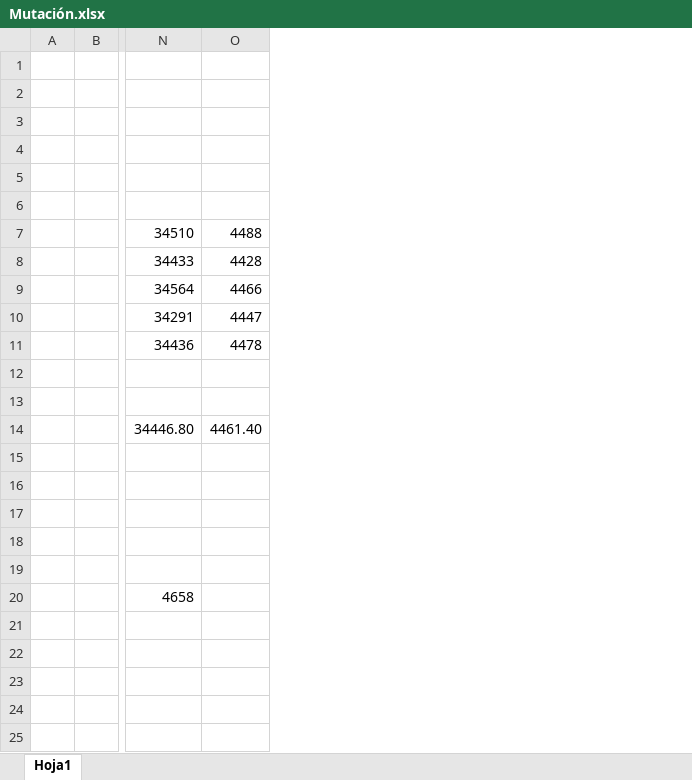
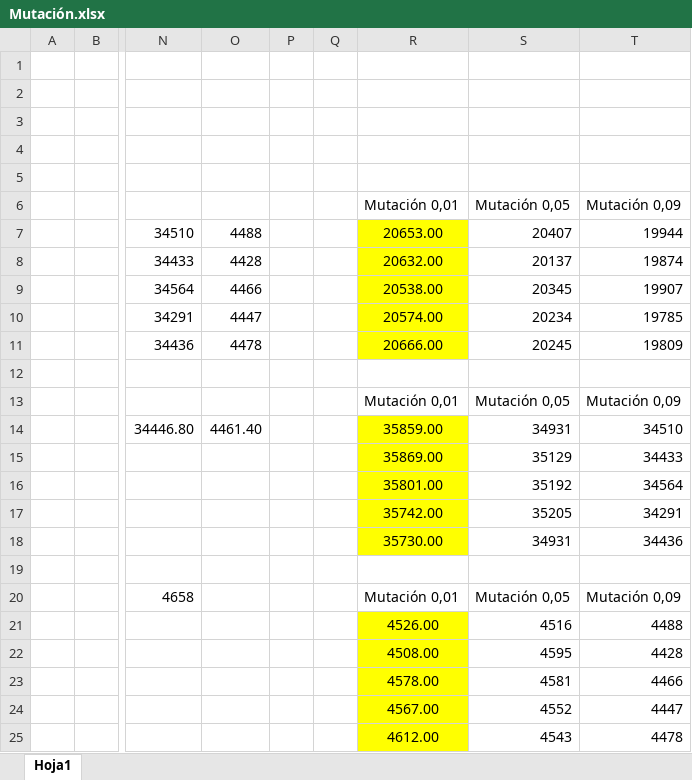
Before and after one commit to AndresRoOr/prac2meta2021, an Excel workbook: informe/Mutación.xlsx, sheet Hoja1, drawn as a sheet; only a part is shown, gaps mark what is left out; values as stored, in another font and other column widths than the file's, no borders; charts and pictures not drawn; rows hold the shown columns only; the diff names each change by its address in the sheet, - before the commit and + after, or states it on an @@ line.

```diff
--- a/informe/Mutación.xlsx (sheet Hoja1)
+++ b/informe/Mutación.xlsx (sheet Hoja1)
+column P, empty
+column Q, empty
+column R, rows 6-21: Mutación 0,01 | 20653.00 | 20632.00 | 20538.00 | 20574.00 | 20666.00 |  | Mutación 0,01 | 35859.00 | 35869.00 | 35801.00 | 35742.00 | 35730.00 |  | Mutación 0,01 | 4526.00
+column S, rows 6-21: Mutación 0,05 | 20407 | 20137 | 20345 | 20234 | 20245 |  | Mutación 0,05 | 34931 | 35129 | 35192 | 35205 | 34931 |  | Mutación 0,05 | 4516
+column T, rows 6-21: Mutación 0,09 | 19944 | 19874 | 19907 | 19785 | 19809 |  | Mutación 0,09 | 34510 | 34433 | 34564 | 34291 | 34436 |  | Mutación 0,09 | 4488
-row 6: (empty)
+row 6:  |  |  |  |  |  | Mutación 0,01 | Mutación 0,05 | Mutación 0,09
-row 17: (empty)
+row 17:  |  |  |  |  |  | 35742.00 | 35205 | 34291
+row 22:  |  |  |  |  |  | 4508.00 | 4595 | 4428
+row 23:  |  |  |  |  |  | 4578.00 | 4581 | 4466
+row 24:  |  |  |  |  |  | 4567.00 | 4552 | 4447
+row 25:  |  |  |  |  |  | 4612.00 | 4543 | 4478
```
Also changed, not shown: charts or pictures, 9 other files.
